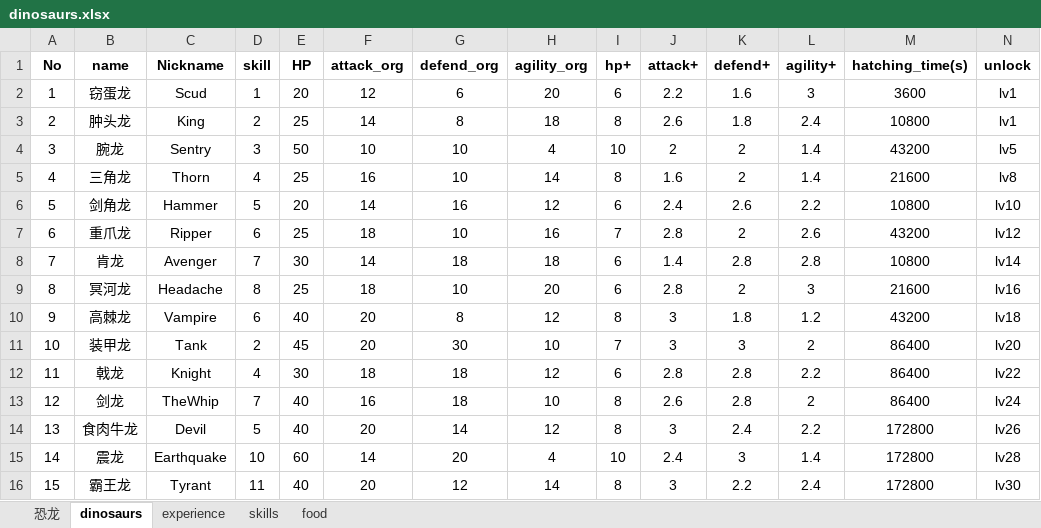
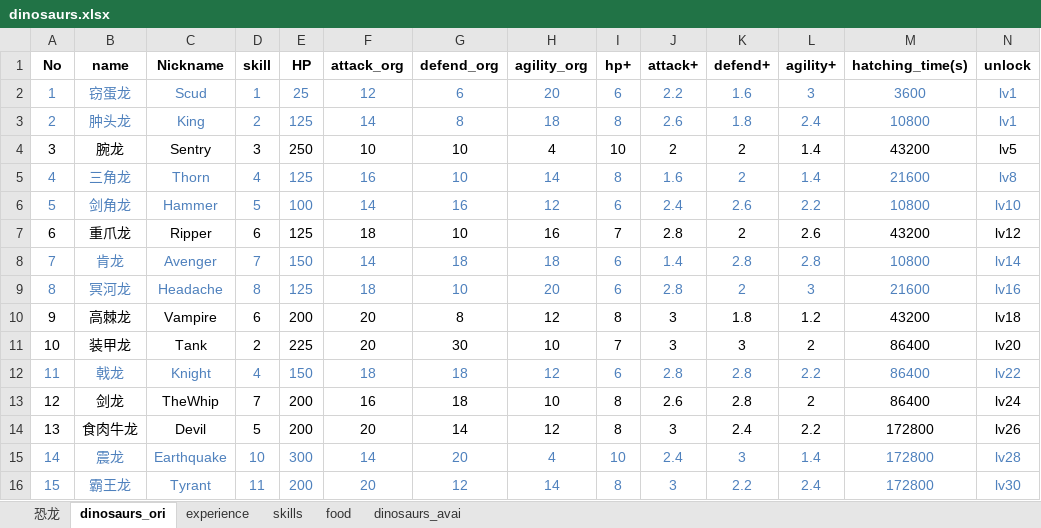
Before and after one commit to gaofeiii/Dino.game-server, an Excel workbook: const/dinosaurs.xlsx, sheet dinosaurs_ori, drawn as a sheet; only a part is shown; values as stored, in another font and other column widths than the file's, no borders; the diff covers the shown part only; the diff names each change by its address in the sheet, - before the commit and + after, or states it on an @@ line.

```diff
--- a/const/dinosaurs.xlsx (sheet dinosaurs_ori)
+++ b/const/dinosaurs.xlsx (sheet dinosaurs_ori)
-sheet tab: dinosaurs
+sheet tab: dinosaurs_ori
+sheet tab: dinosaurs_avai
-A2:N3 text colour: black
+A2:N3 text colour: #4F81BD
-E2 (HP): 20
+E2 (HP): 25
-E3 (HP): 25
+E3 (HP): 125
-E4 (HP): 50
+E4 (HP): 250
-A5:N6 text colour: black
+A5:N6 text colour: #4F81BD
-E5 (HP): 25
+E5 (HP): 125
-E6 (HP): 20
+E6 (HP): 100
-E7 (HP): 25
+E7 (HP): 125
-A8:N9 text colour: black
+A8:N9 text colour: #4F81BD
-E8 (HP): 30
+E8 (HP): 150
-E9 (HP): 25
+E9 (HP): 125
-E10 (HP): 40
+E10 (HP): 200
-E11 (HP): 45
+E11 (HP): 225
-A12:N12 text colour: black
+A12:N12 text colour: #4F81BD
-E12 (HP): 30
+E12 (HP): 150
-E13:E14 (HP): 40
+E13:E14 (HP): 200
-A15:N16 text colour: black
+A15:N16 text colour: #4F81BD
-E15 (HP): 60
+E15 (HP): 300
-E16 (HP): 40
+E16 (HP): 200
```
Also changed, not shown: cell formats elsewhere in this sheet, sheet 恐龙, formulas that keep their value, 12 other files.
